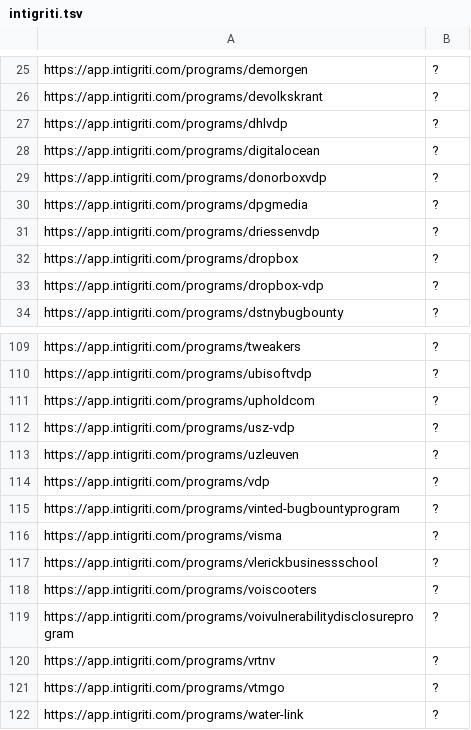
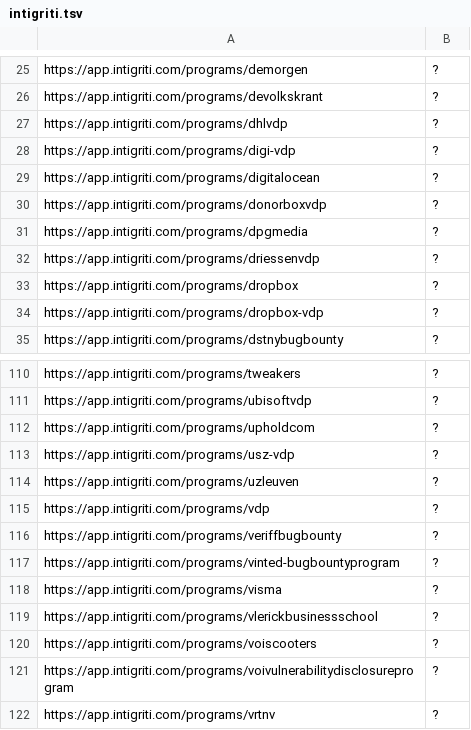
Before and after one commit to sl4x0/dockerhub-orgs-data, a TSV file: dockerhub-orgs-data/intigriti.tsv, drawn as a sheet; only a part is shown, gaps mark what is left out; the shorter side is filled out with more unchanged rows; the diff names each change by its address in the sheet, - before the commit and + after, or states it on an @@ line.

```diff
--- a/dockerhub-orgs-data/intigriti.tsv
+++ b/dockerhub-orgs-data/intigriti.tsv
+row 28: https://app.intigriti.com/programs/digi-vdp | ?
+row 116: https://app.intigriti.com/programs/veriffbugbounty | ?
```
Also changed, not shown: dockerhub-orgs-data/federacy.tsv, dockerhub-orgs-data/hackerone.external_program.tsv, 4 other files.
